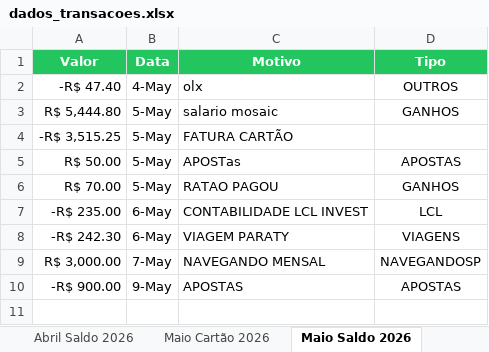
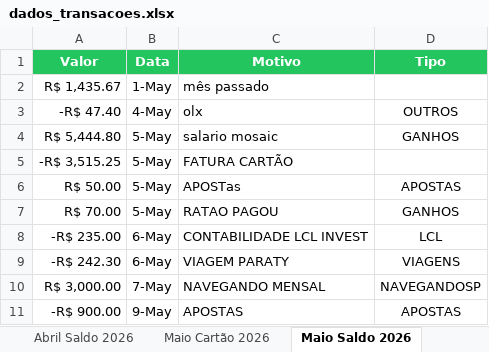
Before and after one commit to lucasverras/berich.app, an Excel workbook: dados_transacoes.xlsx, sheet Maio Saldo 2026, drawn as a sheet; values as stored, in another font and other column widths than the file's, no borders; the diff names each change by its address in the sheet, - before the commit and + after, or states it on an @@ line.

```diff
--- a/dados_transacoes.xlsx (sheet Maio Saldo 2026)
+++ b/dados_transacoes.xlsx (sheet Maio Saldo 2026)
+row 2: R$ 1,435.67 | 1-May | mês passado
```
Also changed, not shown: sheet Itaú, sheet Investimentos, sheet Maio Cartão 2026, sheet Março Cartão 2026, sheet Vamo Nessa SP, sheet Abril Cartão 2026, 1 more sheet, 16 other files.
